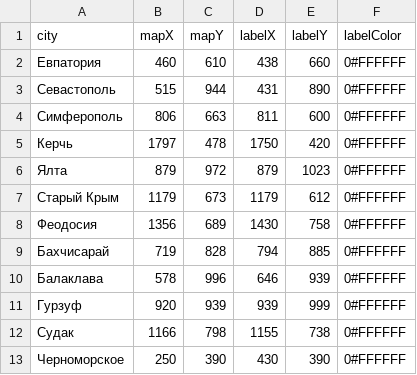
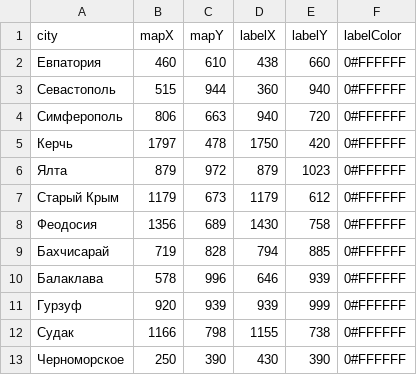
Before and after one commit to aspomorev/people-of-crimea, a CSV file: src/assets/4-concrete-route-map/coordinates.csv, drawn as a sheet.

Commit message:
Маршруты->Названия Симферополя и Севастополя смещены. Девушка не загораживает

```diff
--- a/src/assets/4-concrete-route-map/coordinates.csv
+++ b/src/assets/4-concrete-route-map/coordinates.csv
@@ -2,4 +2,4 @@ city;mapX;mapY;labelX;labelY;labelColor
 Евпатория;460;610;438;660;0#FFFFFF
-Севастополь;515;944;431;890;0#FFFFFF
-Симферополь;806;663;811;600;0#FFFFFF
+Севастополь;515;944;360;940;0#FFFFFF
+Симферополь;806;663;940;720;0#FFFFFF
 Керчь;1797;478;1750;420;0#FFFFFF
```
